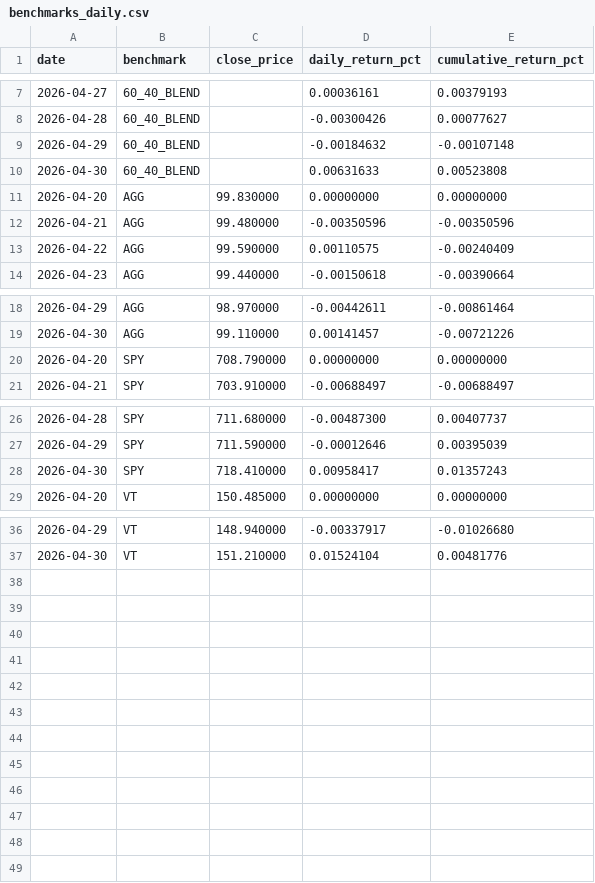
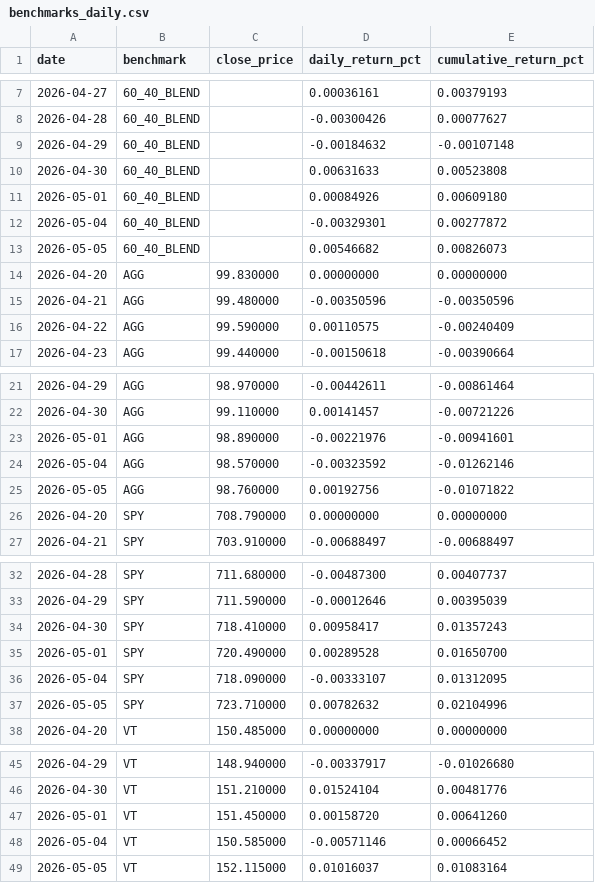
Before and after one commit to schuang29/auto-trading, a CSV file: memory/timeseries/benchmarks_daily.csv, drawn as a sheet; only a part is shown, gaps mark what is left out; the diff names each change by its address in the sheet, - before the commit and + after, or states it on an @@ line.

```diff
--- a/memory/timeseries/benchmarks_daily.csv
+++ b/memory/timeseries/benchmarks_daily.csv
+row 11: 2026-05-01 | 60_40_BLEND |  | 0.00084926 | 0.00609180
+row 12: 2026-05-04 | 60_40_BLEND |  | -0.00329301 | 0.00277872
+row 13: 2026-05-05 | 60_40_BLEND |  | 0.00546682 | 0.00826073
+row 23: 2026-05-01 | AGG | 98.890000 | -0.00221976 | -0.00941601
+row 24: 2026-05-04 | AGG | 98.570000 | -0.00323592 | -0.01262146
+row 25: 2026-05-05 | AGG | 98.760000 | 0.00192756 | -0.01071822
+row 35: 2026-05-01 | SPY | 720.490000 | 0.00289528 | 0.01650700
+row 36: 2026-05-04 | SPY | 718.090000 | -0.00333107 | 0.01312095
+row 37: 2026-05-05 | SPY | 723.710000 | 0.00782632 | 0.02104996
+row 47: 2026-05-01 | VT | 151.450000 | 0.00158720 | 0.00641260
+row 48: 2026-05-04 | VT | 150.585000 | -0.00571146 | 0.00066452
+row 49: 2026-05-05 | VT | 152.115000 | 0.01016037 | 0.01083164
```
Also changed, not shown: memory/timeseries/portfolio_daily.csv, memory/timeseries/positions_daily.csv, 3 other files.
